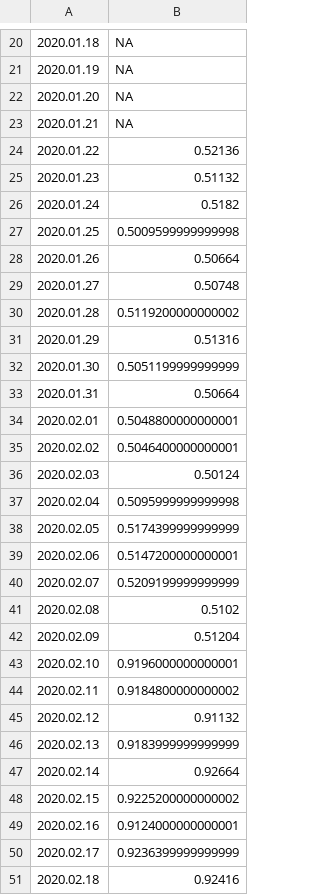
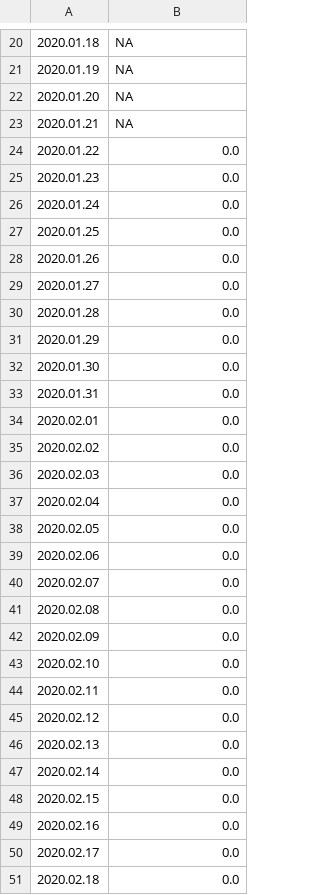
Before and after one commit to mozilla-mobile/fenix-nightly-perftest-results, a CSV file: al-results.csv, drawn as a sheet; only a part is shown, gaps mark what is left out; the diff covers the shown part only.

```diff
--- a/al-results.csv
+++ b/al-results.csv
@@ -23,29 +23,29 @@
 2020.01.21, NA
-2020.01.22, 0.52136
-2020.01.23, 0.51132
-2020.01.24, 0.5182
-2020.01.25, 0.5009599999999998
-2020.01.26, 0.50664
-2020.01.27, 0.50748
-2020.01.28, 0.5119200000000002
-2020.01.29, 0.51316
-2020.01.30, 0.5051199999999999
-2020.01.31, 0.50664
-2020.02.01, 0.5048800000000001
-2020.02.02, 0.5046400000000001
-2020.02.03, 0.50124
-2020.02.04, 0.5095999999999998
-2020.02.05, 0.5174399999999999
-2020.02.06, 0.5147200000000001
-2020.02.07, 0.5209199999999999
-2020.02.08, 0.5102
-2020.02.09, 0.51204
-2020.02.10, 0.9196000000000001
-2020.02.11, 0.9184800000000002
-2020.02.12, 0.91132
-2020.02.13, 0.9183999999999999
-2020.02.14, 0.92664
-2020.02.15, 0.9225200000000002
-2020.02.16, 0.9124000000000001
-2020.02.17, 0.9236399999999999
-2020.02.18, 0.92416
+2020.01.22, 0.0
+2020.01.23, 0.0
+2020.01.24, 0.0
+2020.01.25, 0.0
+2020.01.26, 0.0
+2020.01.27, 0.0
+2020.01.28, 0.0
+2020.01.29, 0.0
+2020.01.30, 0.0
+2020.01.31, 0.0
+2020.02.01, 0.0
+2020.02.02, 0.0
+2020.02.03, 0.0
+2020.02.04, 0.0
+2020.02.05, 0.0
+2020.02.06, 0.0
+2020.02.07, 0.0
+2020.02.08, 0.0
+2020.02.09, 0.0
+2020.02.10, 0.0
+2020.02.11, 0.0
+2020.02.12, 0.0
+2020.02.13, 0.0
+2020.02.14, 0.0
+2020.02.15, 0.0
+2020.02.16, 0.0
+2020.02.17, 0.0
+2020.02.18, 0.0
```
Also changed, not shown: 1 added row elsewhere in this file, ha-results.csv, hanoob-results.csv, 4 other files.
